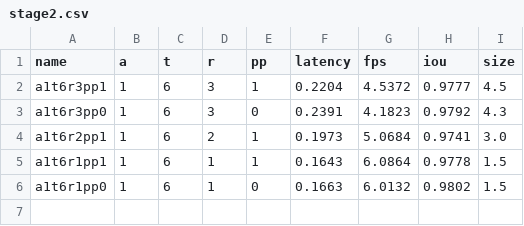
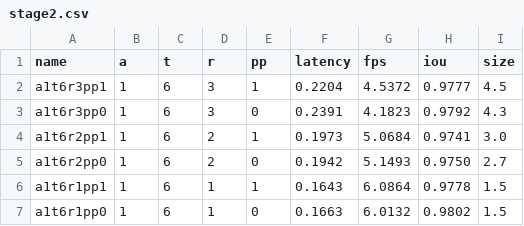
Before and after one commit to xolotl18/master_thesis, a CSV file: result_data/stage2.csv, drawn as a sheet.

```diff
--- a/result_data/stage2.csv
+++ b/result_data/stage2.csv
@@ -4,2 +4,3 @@ a1t6r3pp0,1,6,3,0,0.2391,4.1823,0.9792,4.3
 a1t6r2pp1,1,6,2,1,0.1973,5.0684,0.9741,3.0
+a1t6r2pp0,1,6,2,0,0.1942,5.1493,0.9750,2.7
 a1t6r1pp1,1,6,1,1,0.1643,6.0864,0.9778,1.5
```
Also changed, not shown: result_data/stage1_2.csv, 11 other files.
